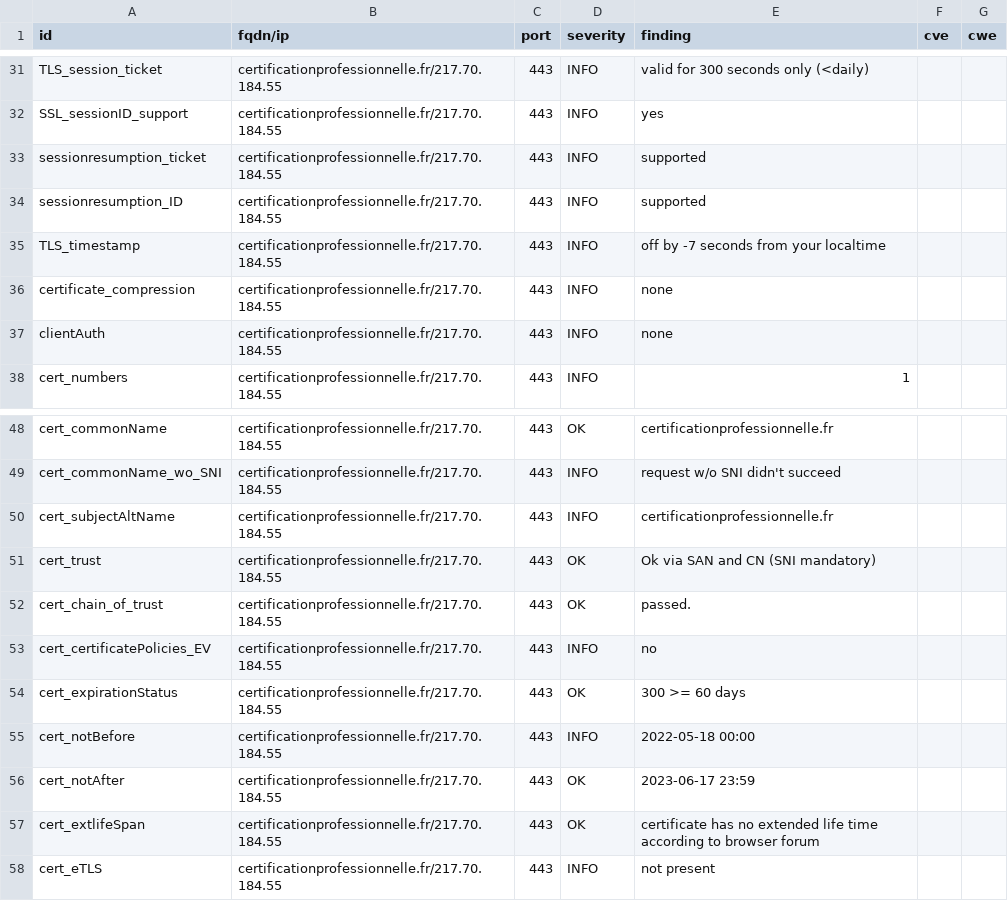
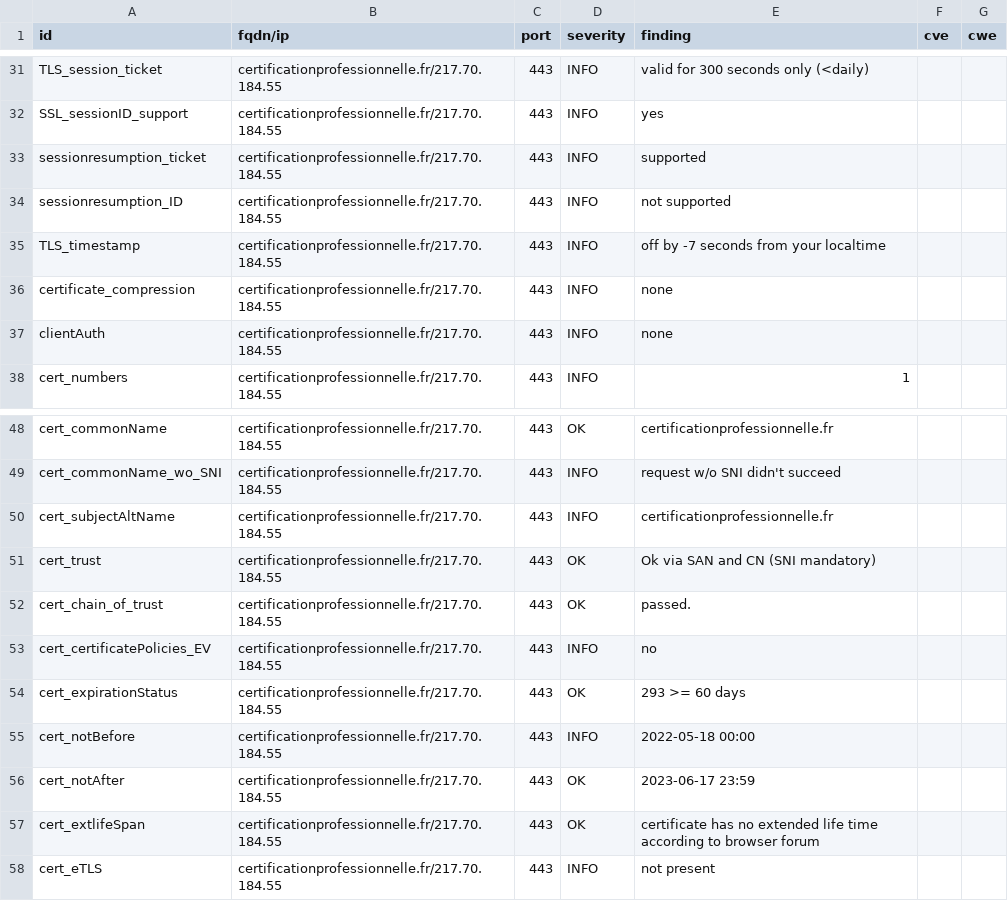
Before and after one commit to SocialGouv/dnum-dashboard, a CSV file: results/aHR0cHM6Ly9jZXJ0aWZpY2F0aW9ucHJvZmVzc2lvbm5lbGxlLmZy/testssl.csv, drawn as a sheet; only a part is shown, gaps mark what is left out.

```diff
--- a/results/aHR0cHM6Ly9jZXJ0aWZpY2F0aW9ucHJvZmVzc2lvbm5lbGxlLmZy/testssl.csv
+++ b/results/aHR0cHM6Ly9jZXJ0aWZpY2F0aW9ucHJvZmVzc2lvbm5lbGxlLmZy/testssl.csv
@@ -33,3 +33,3 @@
 "sessionresumption_ticket","certificationprofessionnelle.fr/217.70.184.55","443","INFO","supported","",""
-"sessionresumption_ID","certificationprofessionnelle.fr/217.70.184.55","443","INFO","supported","",""
+"sessionresumption_ID","certificationprofessionnelle.fr/217.70.184.55","443","INFO","not supported","",""
 "TLS_timestamp","certificationprofessionnelle.fr/217.70.184.55","443","INFO","off by -7 seconds from your localtime","",""
@@ -53,3 +53,3 @@
 "cert_certificatePolicies_EV","certificationprofessionnelle.fr/217.70.184.55","443","INFO","no","",""
-"cert_expirationStatus","certificationprofessionnelle.fr/217.70.184.55","443","OK","300 >= 60 days","",""
+"cert_expirationStatus","certificationprofessionnelle.fr/217.70.184.55","443","OK","293 >= 60 days","",""
 "cert_notBefore","certificationprofessionnelle.fr/217.70.184.55","443","INFO","2022-05-18 00:00","",""
```
Also changed, not shown: 8 other files.
